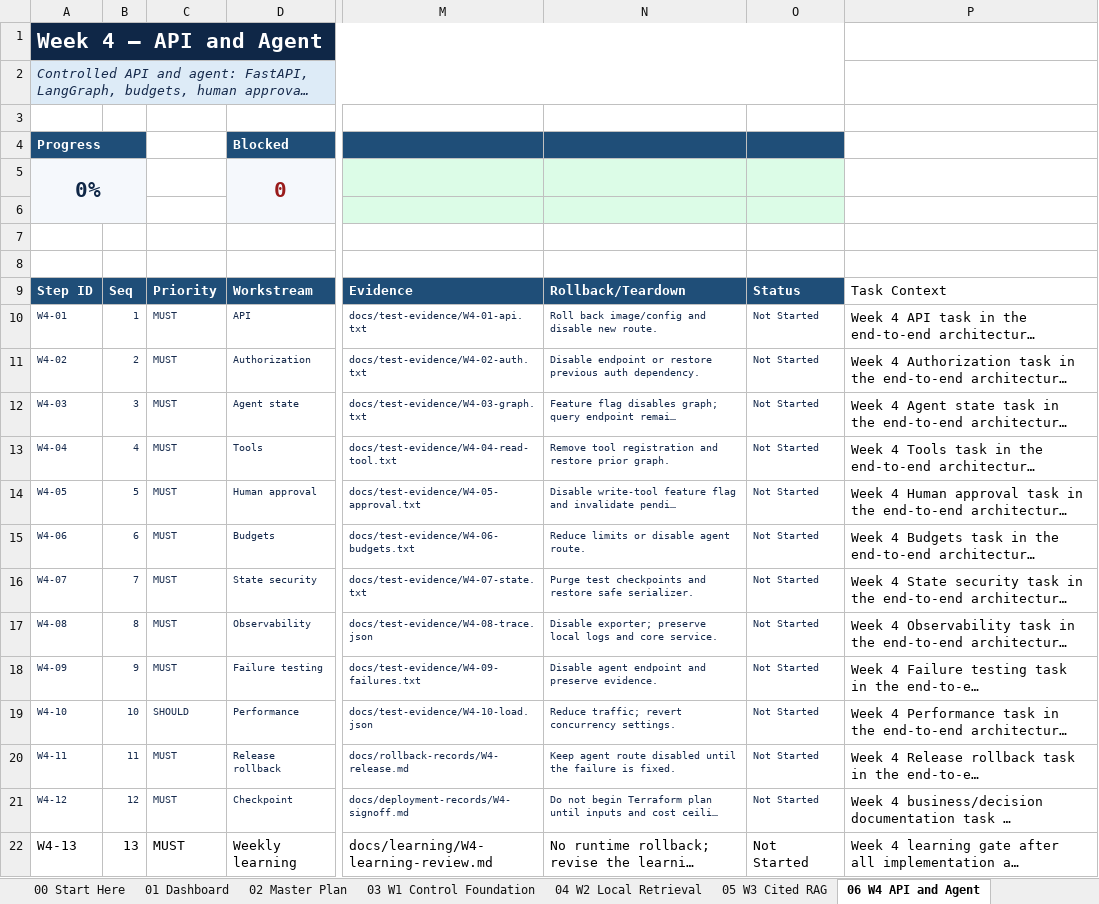
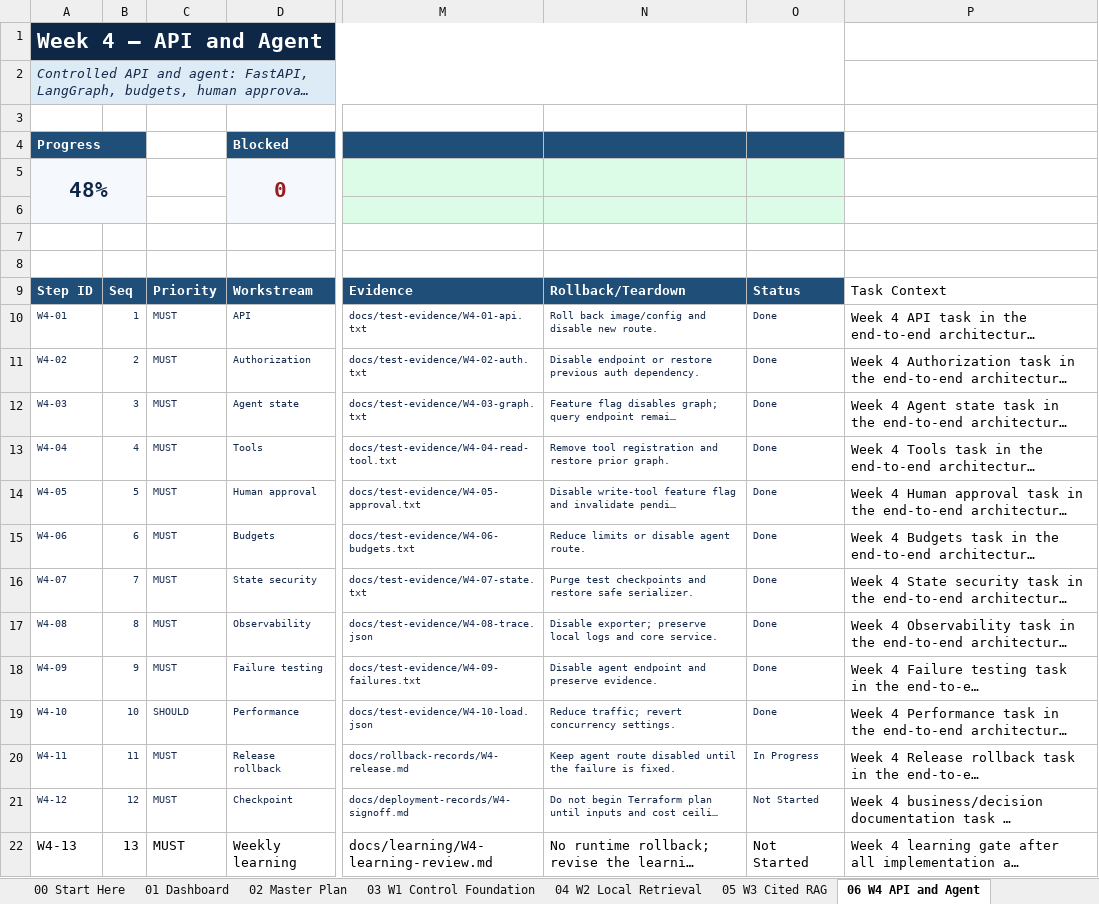
Before and after one commit to gprai/enterprize_ai_platform, an Excel workbook: docs/governance/Enterprise_AI_Architecture_6_Week_Execution_Tracker_v1.3.4_repaired.xlsx, sheet 06 W4 API and Agent, drawn as a sheet; only a part is shown, gaps mark what is left out; long unchanged cells end in …; values as stored, in another font and other column widths than the file's, no borders; conditional formats and table styles not drawn; the diff names each change by its address in the sheet, - before the commit and + after, or states it on an @@ line.

Commit message:
Week4 - API&Agent -W4-Rollback-001/W4-004

```diff
--- a/docs/governance/Enterprise_AI_Architecture_6_Week_Execution_Tracker_v1.3.4_repaired.xlsx (sheet 06 W4 API and Agent)
+++ b/docs/governance/Enterprise_AI_Architecture_6_Week_Execution_Tracker_v1.3.4_repaired.xlsx (sheet 06 W4 API and Agent)
-A5: 0%
+A5: 48%
-O10:O19: Not Started
+O10:O19: Done
-O20: Not Started
+O20: In Progress
```
Also changed, not shown: sheet 02 Master Plan, sheet 01 Dashboard, sheet 10 Codex Prompts, hidden cells, charts or pictures, 31 other files.
